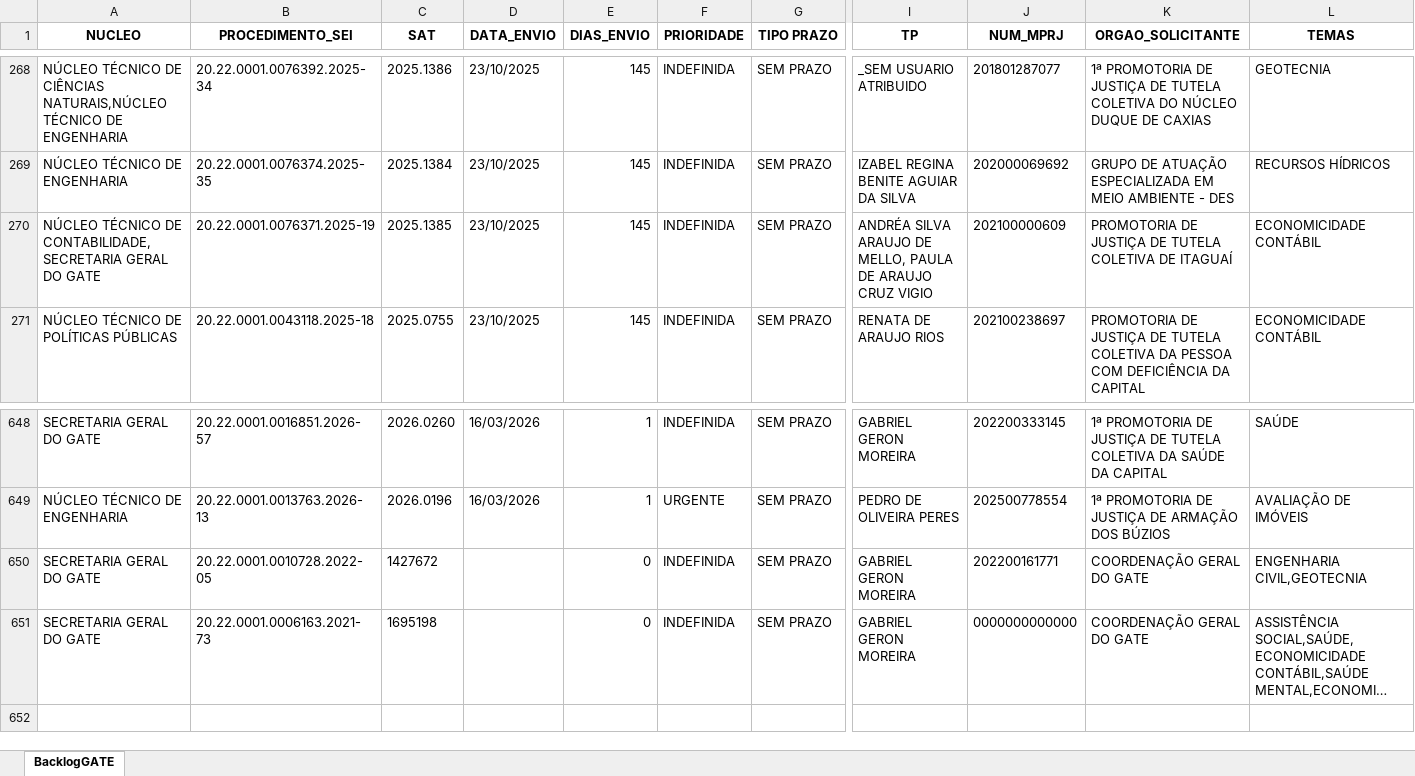
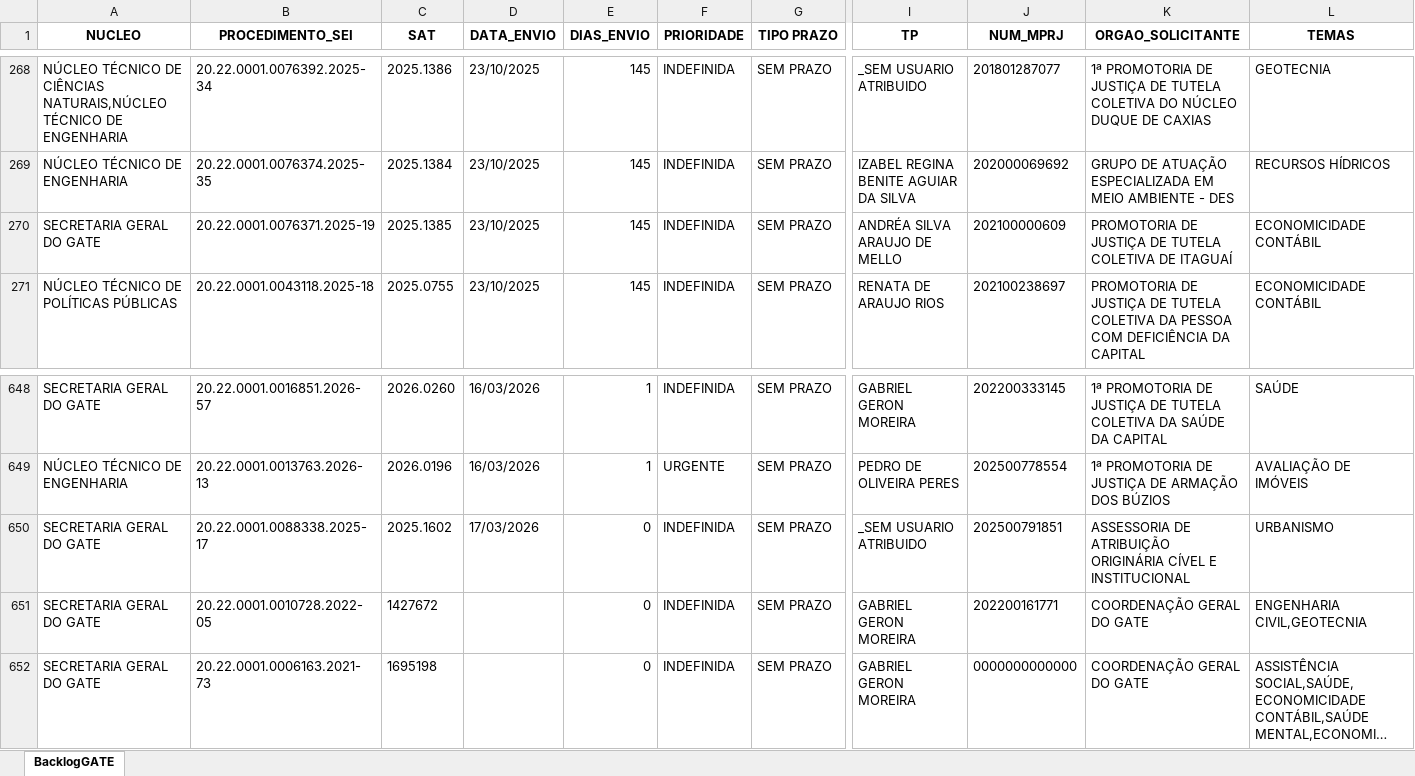
Before and after one commit to pedropaixaomprj/backlog-GATE, an Excel workbook: BacklogGATEAutoCompleto.xlsx, sheet BacklogGATE, drawn as a sheet; only a part is shown, gaps mark what is left out; long unchanged cells end in …; values as stored, in another font and other column widths than the file's, no borders; rows hold the shown columns only; the diff names each change by its address in the sheet, - before the commit and + after, or states it on an @@ line.

```diff
--- a/BacklogGATEAutoCompleto.xlsx (sheet BacklogGATE)
+++ b/BacklogGATEAutoCompleto.xlsx (sheet BacklogGATE)
-A270 (NUCLEO): NÚCLEO TÉCNICO DE CONTABILIDADE, SECRETARIA GERAL DO GATE
+A270 (NUCLEO): SECRETARIA GERAL DO GATE
-I270 (TP): ANDRÉA SILVA ARAUJO DE MELLO, PAULA DE ARAUJO CRUZ VIGIO
+I270 (TP): ANDRÉA SILVA ARAUJO DE MELLO
+row 650: SECRETARIA GERAL DO GATE | 20.22.0001.0088338.2025-17 | 2025.1602 | 17/03/2026 | 0 | INDEFINIDA | SEM PRAZO | _SEM USUARIO ATRIBUIDO | 202500791851 | ASSESSORIA DE ATRIBUIÇÃO ORIGINÁRIA CÍVEL E INSTITUCIONAL | URBANISMO
```
Also changed, not shown: SaidaSemITGATEAutoCompleto.xlsx, 1 other file.
